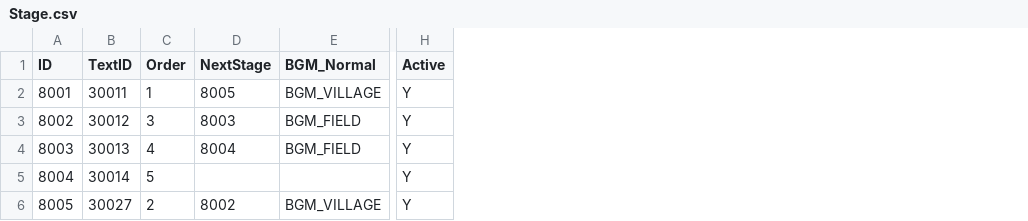
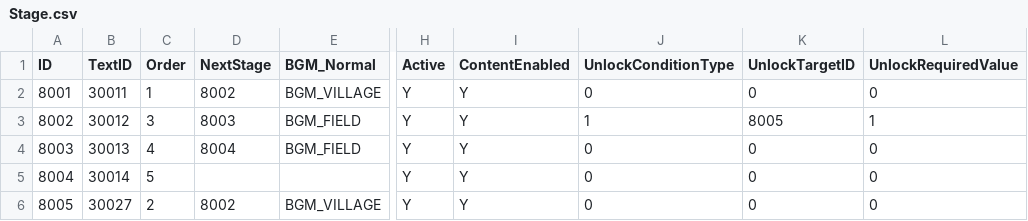
Before and after one commit to lkhwcf-arch/Human_Ghost-, a CSV file: Assets/Data/Csv/Stage.csv, drawn as a sheet; only a part is shown, gaps mark what is left out; the diff names each change by its address in the sheet, - before the commit and + after, or states it on an @@ line.

Commit message:
콘텐츠 잠금·해금 컬럼 반영(K14): Stage·Skill·Item·Monster ContentEnabled, Stage·Skill 해금 3칸, 8001 NextStage=8002

```diff
--- a/Assets/Data/Csv/Stage.csv
+++ b/Assets/Data/Csv/Stage.csv
+column I (ContentEnabled), rows 2-6: all Y
+column J (UnlockConditionType), rows 2-6: 0 | 1 | 0 | 0 | 0
+column K (UnlockTargetID), rows 2-6: 0 | 8005 | 0 | 0 | 0
+column L (UnlockRequiredValue), rows 2-6: 0 | 1 | 0 | 0 | 0
-D2 (NextStage): 8005
+D2 (NextStage): 8002
```
Also changed, not shown: Assets/Data/Csv/Monster.csv, 2 other files.
